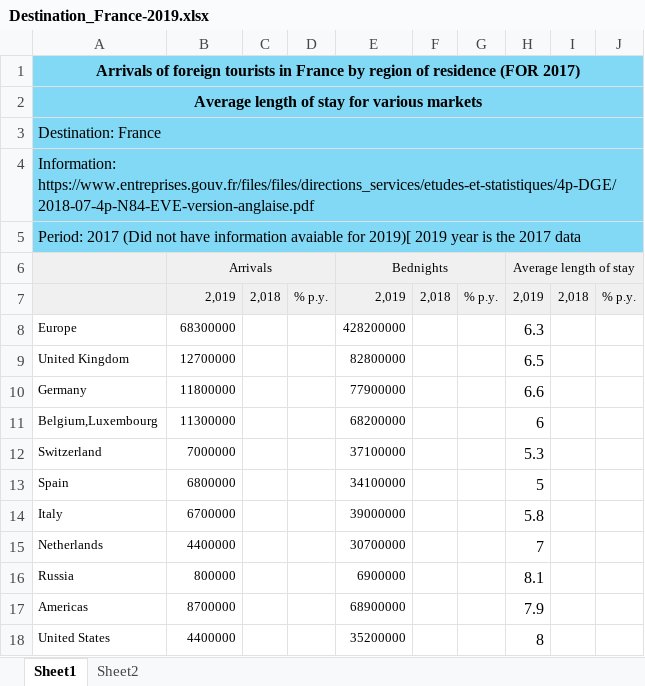
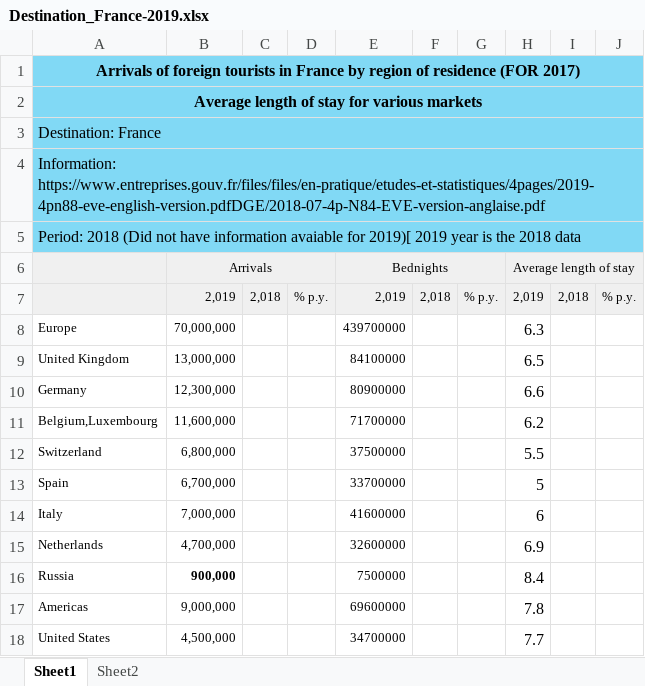
Before and after one commit to WellsRC/Quarantine-and-testing-to-ameliorate-transmission-due-to-travel-during-COVID-19-pandemic, an Excel workbook: Country_Data/Destination_France-2019.xlsx, sheet Sheet1, drawn as a sheet; only a part is shown; values as stored, in another font and other column widths than the file's, no borders; the diff covers the shown part only; the diff names each change by its address in the sheet, - before the commit and + after, or states it on an @@ line.

```diff
--- a/Country_Data/Destination_France-2019.xlsx (sheet Sheet1)
+++ b/Country_Data/Destination_France-2019.xlsx (sheet Sheet1)
-A4: Information: https://www.entreprises.gouv.fr/files/files/directions_services/etudes-et-statistiques/4p-DGE/2018-07-4p-N84-EVE-version-anglaise.pdf
+A4: Information: https://www.entreprises.gouv.fr/files/files/en-pratique/etudes-et-statistiques/4pages/2019-4pn88-eve-english-version.pdfDGE/2018-07-4p-N84-EVE-version-anglaise.pdf
-A5: Period: 2017 (Did not have information avaiable for 2019)[ 2019 year is the 2017 data
+A5: Period: 2018 (Did not have information avaiable for 2019)[ 2019 year is the 2018 data
-B8 (Arrivals): 68300000
+B8 (Arrivals): 70,000,000
-E8 (Bednights): 428200000
+E8 (Bednights): 439700000
-B9 (Arrivals): 12700000
+B9 (Arrivals): 13,000,000
-E9 (Bednights): 82800000
+E9 (Bednights): 84100000
-B10 (Arrivals): 11800000
+B10 (Arrivals): 12,300,000
-E10 (Bednights): 77900000
+E10 (Bednights): 80900000
-B11 (Arrivals): 11300000
+B11 (Arrivals): 11,600,000
-E11 (Bednights): 68200000
+E11 (Bednights): 71700000
-H11 (Average length of stay): 6
+H11 (Average length of stay): 6.2
-B12 (Arrivals): 7000000
+B12 (Arrivals): 6,800,000
-E12 (Bednights): 37100000
+E12 (Bednights): 37500000
-H12 (Average length of stay): 5.3
+H12 (Average length of stay): 5.5
-B13 (Arrivals): 6800000
+B13 (Arrivals): 6,700,000
-E13 (Bednights): 34100000
+E13 (Bednights): 33700000
-B14 (Arrivals): 6700000
+B14 (Arrivals): 7,000,000
-E14 (Bednights): 39000000
+E14 (Bednights): 41600000
-H14 (Average length of stay): 5.8
+H14 (Average length of stay): 6
-B15 (Arrivals): 4400000
+B15 (Arrivals): 4,700,000
-E15 (Bednights): 30700000
+E15 (Bednights): 32600000
-H15 (Average length of stay): 7
+H15 (Average length of stay): 6.9
-B16 (Arrivals): 800000
+B16 (Arrivals): 900,000
-B16 bold: off
+B16 bold: on
-E16 (Bednights): 6900000
+E16 (Bednights): 7500000
-H16 (Average length of stay): 8.1
+H16 (Average length of stay): 8.4
-B17 (Arrivals): 8700000
+B17 (Arrivals): 9,000,000
-E17 (Bednights): 68900000
+E17 (Bednights): 69600000
-H17 (Average length of stay): 7.9
+H17 (Average length of stay): 7.8
-B18 (Arrivals): 4400000
+B18 (Arrivals): 4,500,000
-E18 (Bednights): 35200000
+E18 (Bednights): 34700000
-H18 (Average length of stay): 8
+H18 (Average length of stay): 7.7
```
Also changed, not shown: 31 edited cells and cell formats elsewhere in this sheet, Country_Data/Checklist.xlsx, Country_Data/Destination_Slovakia-2019.xlsx, 13 other files.
